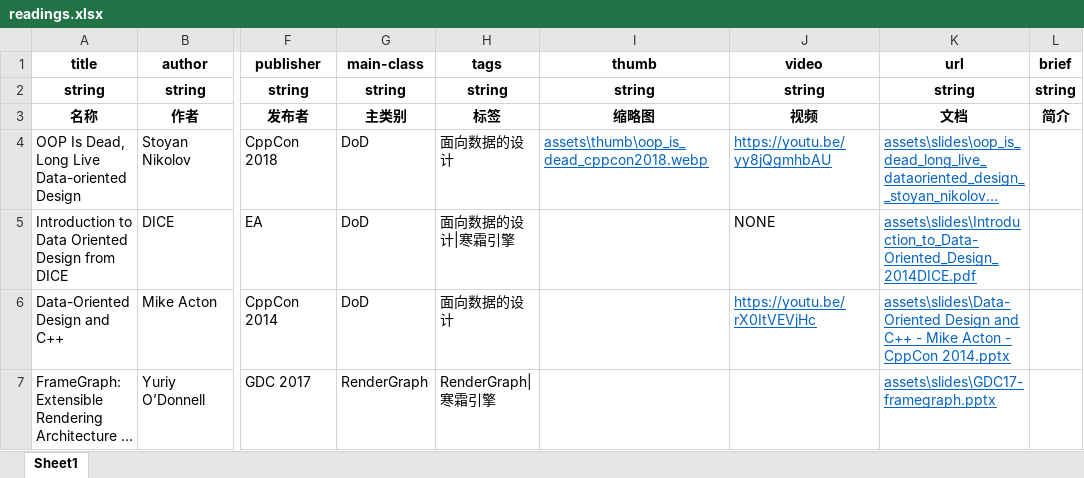
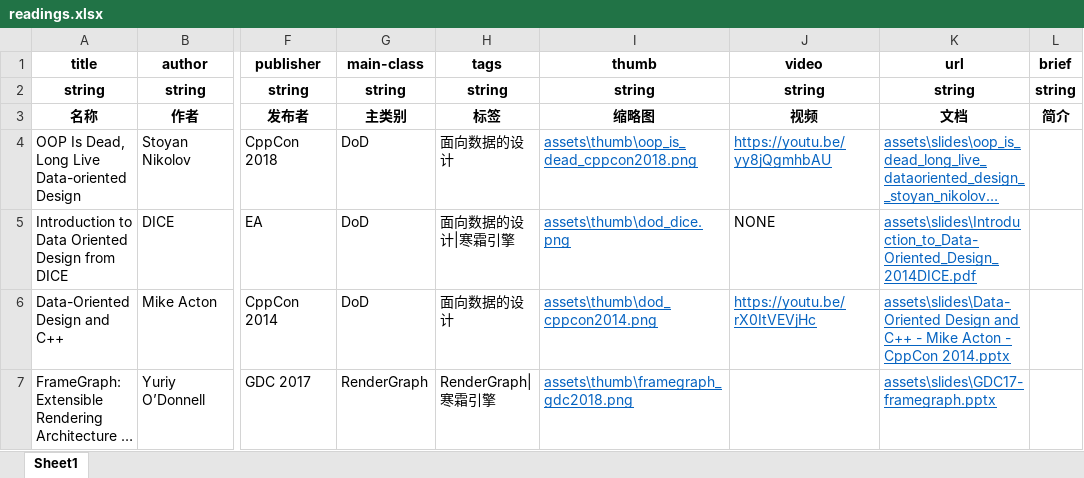
Before and after one commit to neil3d/neil3d.github.io, an Excel workbook: reading/readings.xlsx, sheet Sheet1, drawn as a sheet; only a part is shown, gaps mark what is left out; long unchanged cells end in …; values as stored, in another font and other column widths than the file's, no borders; table styles not drawn; the diff names each change by its address in the sheet, - before the commit and + after, or states it on an @@ line.

Commit message:
add card thumb

```diff
--- a/reading/readings.xlsx (sheet Sheet1)
+++ b/reading/readings.xlsx (sheet Sheet1)
-I4 (thumb): assets\thumb\oop_is_dead_cppcon2018.webp
+I4 (thumb): assets\thumb\oop_is_dead_cppcon2018.png
-I5 (thumb): (empty)
+I5 (thumb): assets\thumb\dod_dice.png
-I6 (thumb): (empty)
+I6 (thumb): assets\thumb\dod_cppcon2014.png
-I7 (thumb): (empty)
+I7 (thumb): assets\thumb\framegraph_gdc2018.png
```
Also changed, not shown: 8 other files.
